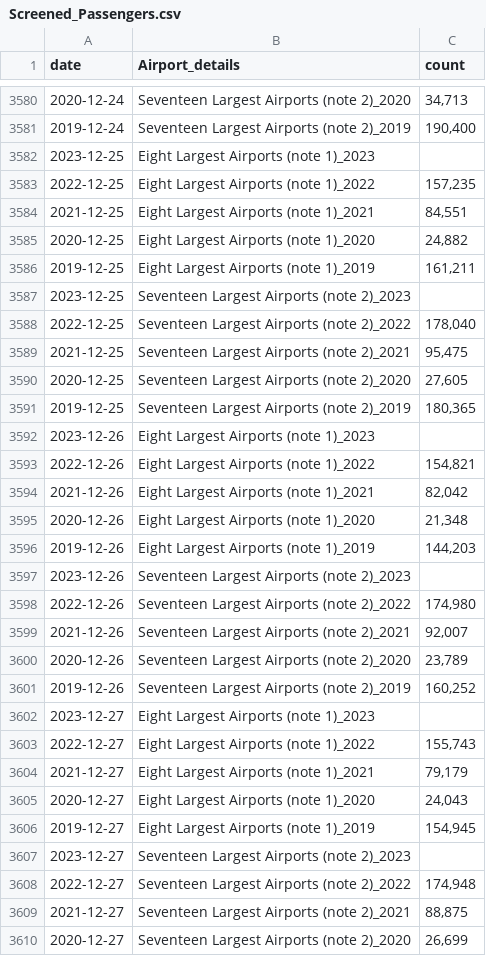
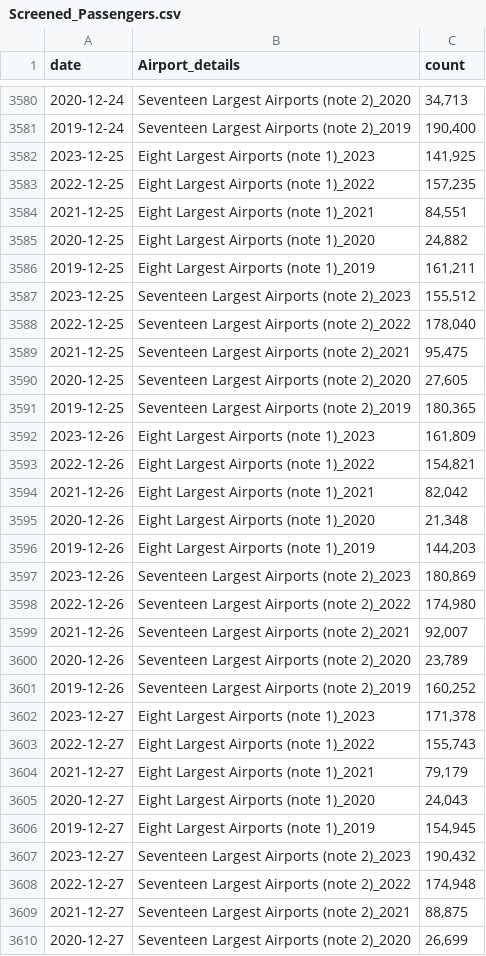
Before and after one commit to shamanthc/bdl-lde-public, a CSV file: Data/Screened_Passengers.csv, drawn as a sheet; only a part is shown, gaps mark what is left out; the diff covers the shown part only.

```diff
--- a/Data/Screened_Passengers.csv
+++ b/Data/Screened_Passengers.csv
@@ -3581,3 +3581,3 @@
 2019-12-24,"Seventeen Largest Airports (note 2)_2019","190,400"
-2023-12-25,"Eight Largest Airports (note 1)_2023",""
+2023-12-25,"Eight Largest Airports (note 1)_2023","141,925"
 2022-12-25,"Eight Largest Airports (note 1)_2022","157,235"
@@ -3586,3 +3586,3 @@
 2019-12-25,"Eight Largest Airports (note 1)_2019","161,211"
-2023-12-25,"Seventeen Largest Airports (note 2)_2023",""
+2023-12-25,"Seventeen Largest Airports (note 2)_2023","155,512"
 2022-12-25,"Seventeen Largest Airports (note 2)_2022","178,040"
@@ -3591,3 +3591,3 @@
 2019-12-25,"Seventeen Largest Airports (note 2)_2019","180,365"
-2023-12-26,"Eight Largest Airports (note 1)_2023",""
+2023-12-26,"Eight Largest Airports (note 1)_2023","161,809"
 2022-12-26,"Eight Largest Airports (note 1)_2022","154,821"
@@ -3596,3 +3596,3 @@
 2019-12-26,"Eight Largest Airports (note 1)_2019","144,203"
-2023-12-26,"Seventeen Largest Airports (note 2)_2023",""
+2023-12-26,"Seventeen Largest Airports (note 2)_2023","180,869"
 2022-12-26,"Seventeen Largest Airports (note 2)_2022","174,980"
@@ -3601,3 +3601,3 @@
 2019-12-26,"Seventeen Largest Airports (note 2)_2019","160,252"
-2023-12-27,"Eight Largest Airports (note 1)_2023",""
+2023-12-27,"Eight Largest Airports (note 1)_2023","171,378"
 2022-12-27,"Eight Largest Airports (note 1)_2022","155,743"
@@ -3606,3 +3606,3 @@
 2019-12-27,"Eight Largest Airports (note 1)_2019","154,945"
-2023-12-27,"Seventeen Largest Airports (note 2)_2023",""
+2023-12-27,"Seventeen Largest Airports (note 2)_2023","190,432"
 2022-12-27,"Seventeen Largest Airports (note 2)_2022","174,948"
```
Also changed, not shown: 8 edited cells elsewhere in this file.
